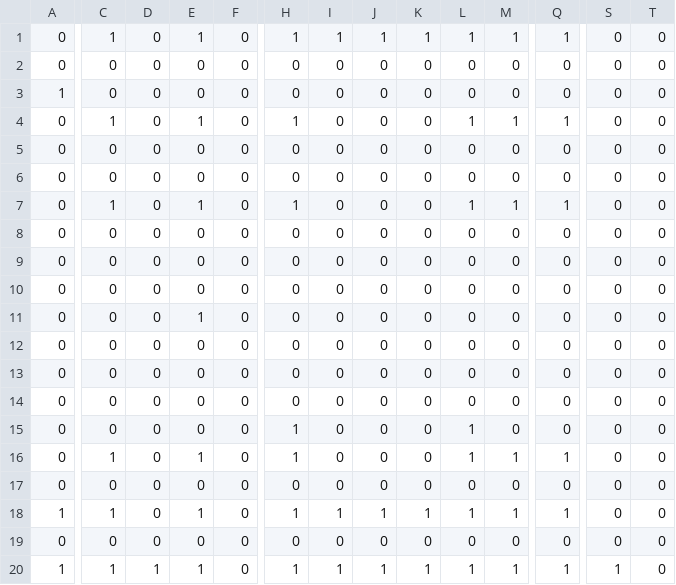
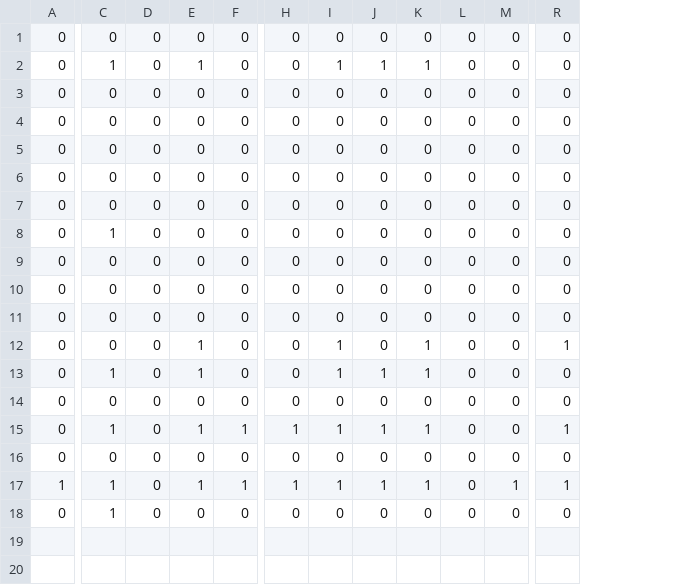
Before and after one commit to jjbl99/kidney-game, a CSV file: player1/graph.csv, drawn as a sheet; only a part is shown, gaps mark what is left out; removed rows and columns are numbered as before the commit, all else as after; rows hold the shown columns only; the diff covers the shown part only; the diff names each change by its address in the sheet, - before the commit and + after, or states it on an @@ line.

```diff
--- a/player1/graph.csv
+++ b/player1/graph.csv
-column Q, row 2: 0; rows 4-6: 1 | 0 | 0; rows 8-20: 0 | 0 | 0 | 0 | 0 | 0 | 0 | 0 | 1 | 0 | 1 | 0 | 1
-column T, row 2: 0; rows 4-6: all 0; rows 8-20: all 0
-row 1: 0 | 1 | 0 | 1 | 0 | 1 | 1 | 1 | 1 | 1 | 1 | 1 | 0 | 0
-row 3: 1 | 0 | 0 | 0 | 0 | 0 | 0 | 0 | 0 | 0 | 0 | 0 | 0 | 0
-H2: 1
+H2: 0
-I2: 0
+I2: 1
-J2: 0
+J2: 1
-K2: 0
+K2: 1
-L2: 1
+L2: 0
-M2: 1
+M2: 0
-row 7: 0 | 1 | 0 | 1 | 0 | 1 | 0 | 0 | 0 | 1 | 1 | 1 | 0 | 0
-C8: 0
+C8: 1
-E8: 1
+E8: 0
-E12: 0
+E12: 1
-H12:H13: 1
+H12:H13: 0
-I12:I13: 0
+I12:I13: 1
-K12:K13: 0
+K12:K13: 1
-L12:L13: 1
+L12:L13: 0
-R12: 0
+R12: 1
-J13: 0
+J13: 1
-M13: 1
+M13: 0
-A15: 1
+A15: 0
-F15: 0
+F15: 1
-L15: 1
+L15: 0
-M15: 1
+M15: 0
-R15: 0
+R15: 1
-D17: 1
+D17: 0
-F17: 0
+F17: 1
-L17: 1
+L17: 0
+row 18: 0 | 1 | 0 | 0 | 0 | 0 | 0 | 0 | 0 | 0 | 0 | 0
```
Also changed, not shown: 3 edited cells elsewhere in this file, player1/data.csv, 2 other files.
